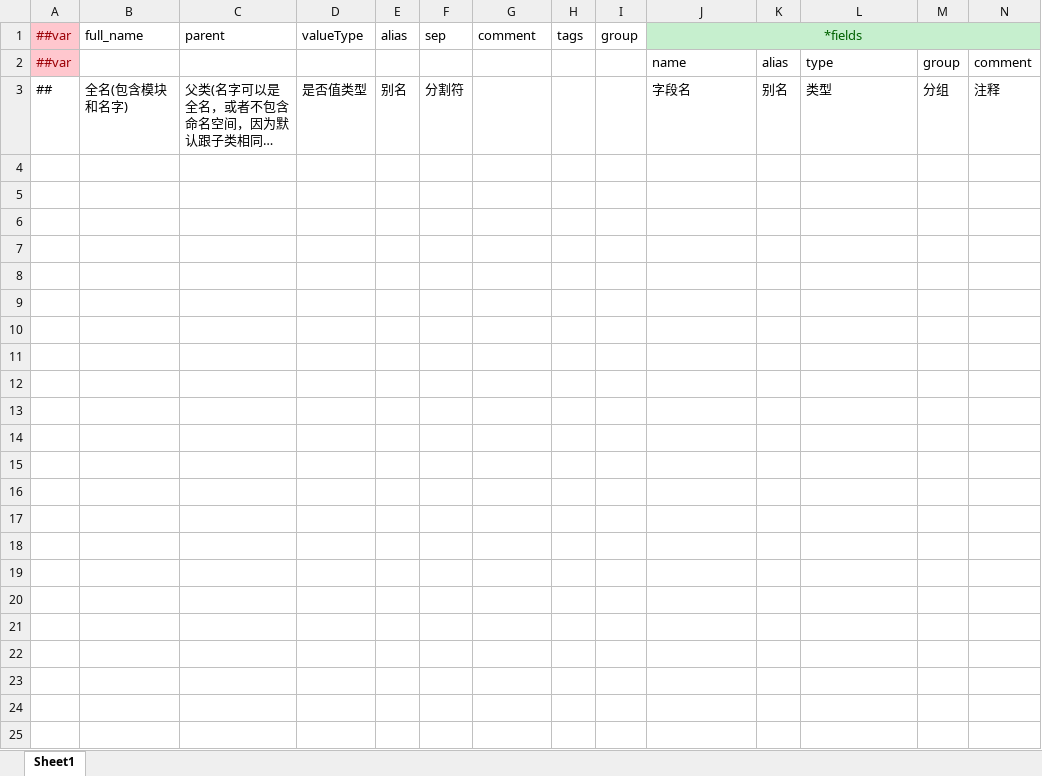
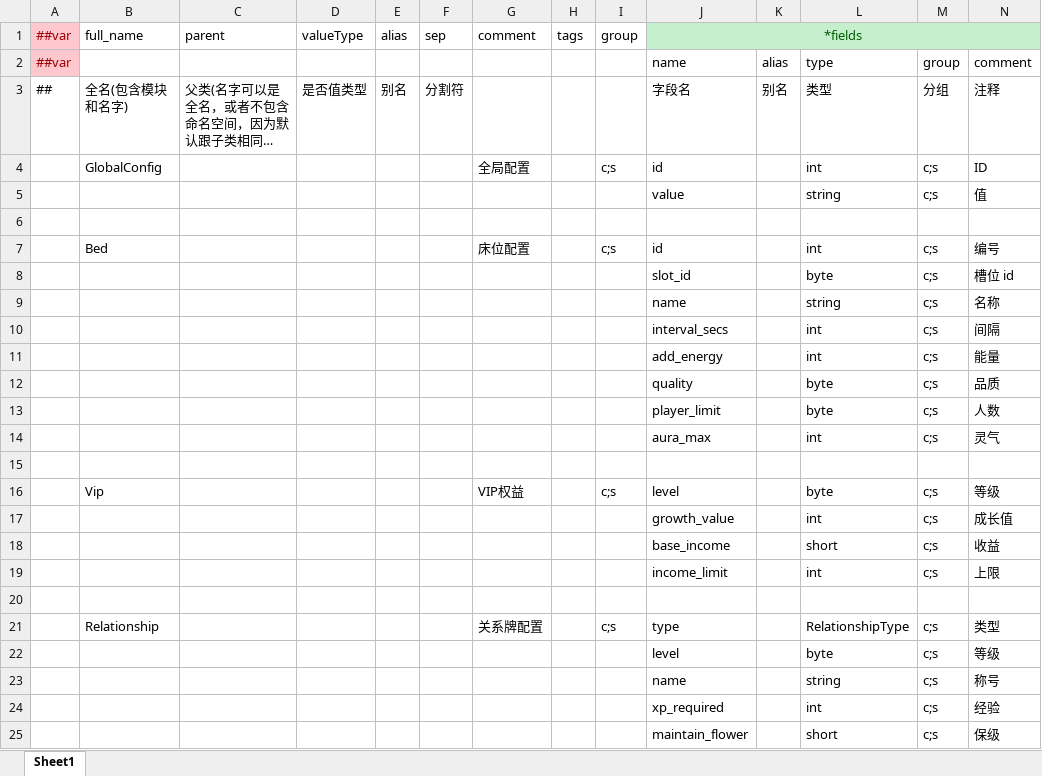
Before and after one commit to lk2023060901/xiaojia-config, an Excel workbook: datas/__beans__.xlsx, sheet Sheet1, drawn as a sheet; only a part is shown; long unchanged cells end in …; values as stored, in another font and other column widths than the file's, no borders; rows hold the shown columns only; the diff names each change by its address in the sheet, - before the commit and + after, or states it on an @@ line.

```diff
--- a/datas/__beans__.xlsx (sheet Sheet1)
+++ b/datas/__beans__.xlsx (sheet Sheet1)
+row 4:  | GlobalConfig |  |  |  |  | 全局配置 |  | c;s | id |  | int | c;s | ID
+row 5:  |  |  |  |  |  |  |  |  | value |  | string | c;s | 值
+row 6: (empty)
+row 7:  | Bed |  |  |  |  | 床位配置 |  | c;s | id |  | int | c;s | 编号
+row 8:  |  |  |  |  |  |  |  |  | slot_id |  | byte | c;s | 槽位 id
+row 9:  |  |  |  |  |  |  |  |  | name |  | string | c;s | 名称
+row 10:  |  |  |  |  |  |  |  |  | interval_secs |  | int | c;s | 间隔
+row 11:  |  |  |  |  |  |  |  |  | add_energy |  | int | c;s | 能量
+row 12:  |  |  |  |  |  |  |  |  | quality |  | byte | c;s | 品质
+row 13:  |  |  |  |  |  |  |  |  | player_limit |  | byte | c;s | 人数
+row 14:  |  |  |  |  |  |  |  |  | aura_max |  | int | c;s | 灵气
+row 15: (empty)
+row 16:  | Vip |  |  |  |  | VIP权益 |  | c;s | level |  | byte | c;s | 等级
+row 17:  |  |  |  |  |  |  |  |  | growth_value |  | int | c;s | 成长值
+row 18:  |  |  |  |  |  |  |  |  | base_income |  | short | c;s | 收益
+row 19:  |  |  |  |  |  |  |  |  | income_limit |  | int | c;s | 上限
+row 20: (empty)
+row 21:  | Relationship |  |  |  |  | 关系牌配置 |  | c;s | type |  | RelationshipType | c;s | 类型
+row 22:  |  |  |  |  |  |  |  |  | level |  | byte | c;s | 等级
+row 23:  |  |  |  |  |  |  |  |  | name |  | string | c;s | 称号
+row 24:  |  |  |  |  |  |  |  |  | xp_required |  | int | c;s | 经验
+row 25:  |  |  |  |  |  |  |  |  | maintain_flower |  | short | c;s | 保级
```
Also changed, not shown: datas/GlobalConfig.xlsx, datas/__enums__.xlsx, 4 other files.
